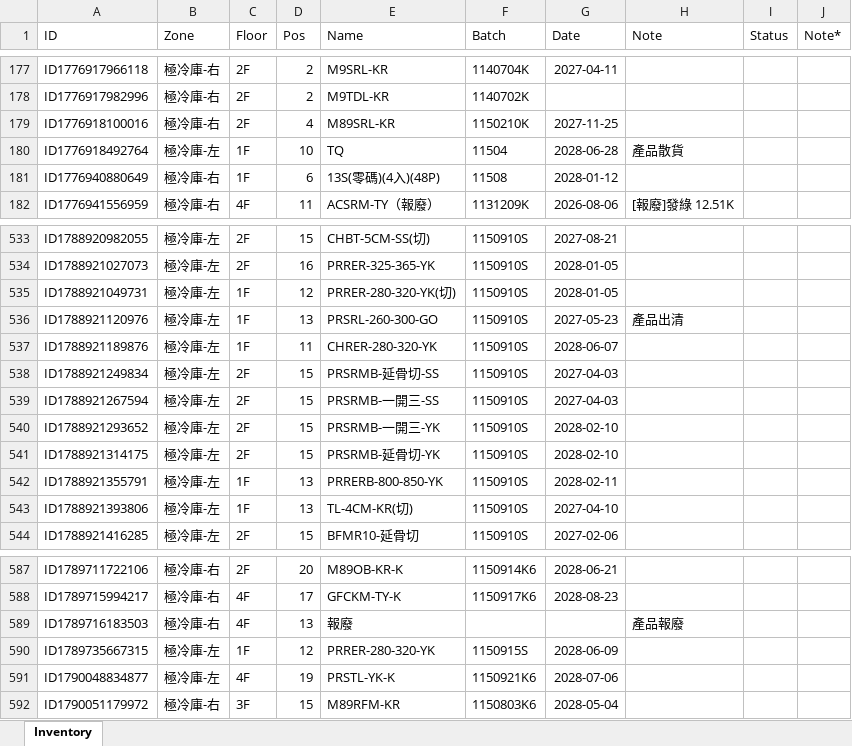
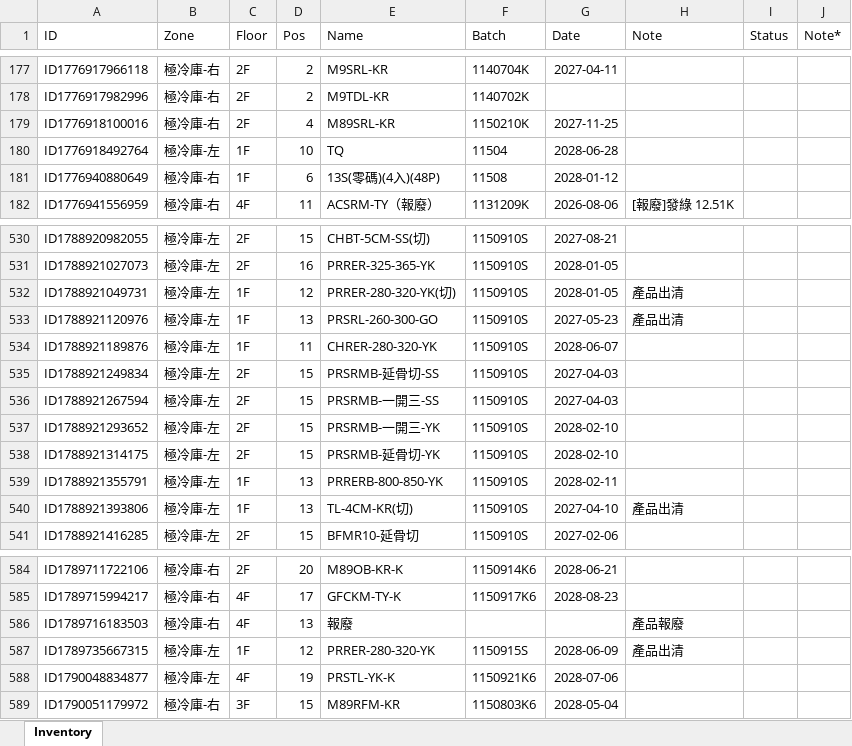
Before and after one commit to mingfonglpg-bit/-1-1, an Excel workbook: 擴充凍庫.xlsx, sheet Inventory, drawn as a sheet; only a part is shown, gaps mark what is left out; values as stored, in another font and other column widths than the file's, no borders; charts and pictures not drawn; addresses are those after the commit; the diff covers the shown part only; the diff names each change by its address in the sheet, - before the commit and + after, or states it on an @@ line.

```diff
--- a/擴充凍庫.xlsx (sheet Inventory)
+++ b/擴充凍庫.xlsx (sheet Inventory)
-H180 (Note): 產品散貨
+H180 (Note): (empty)
-H532 (Note): (empty)
+H532 (Note): 產品出清
-H540 (Note): (empty)
+H540 (Note): 產品出清
-H587 (Note): (empty)
+H587 (Note): 產品出清
```
Also changed, not shown: 4 removed rows and 2 edited cells elsewhere in this sheet.
